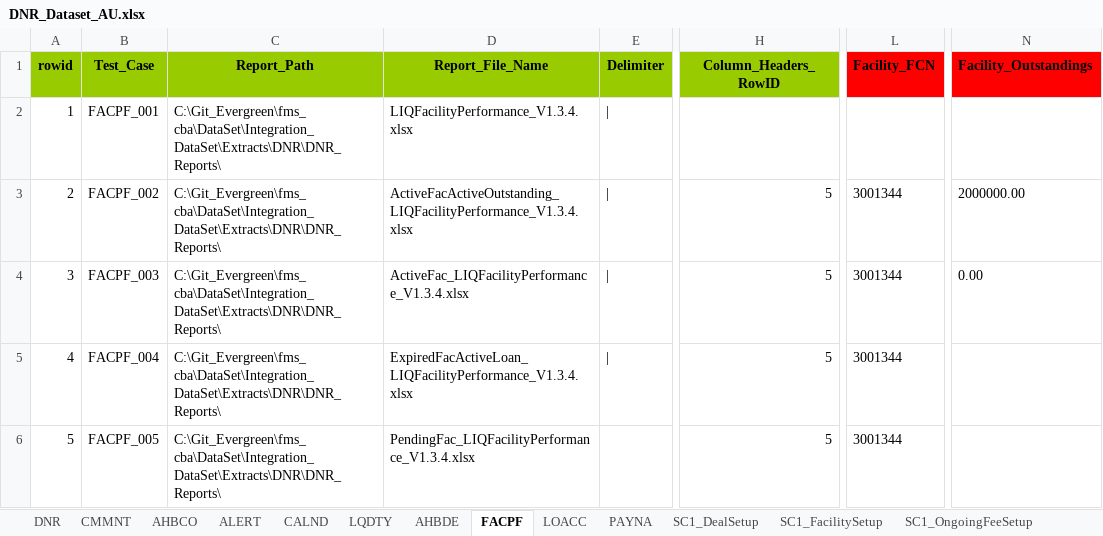
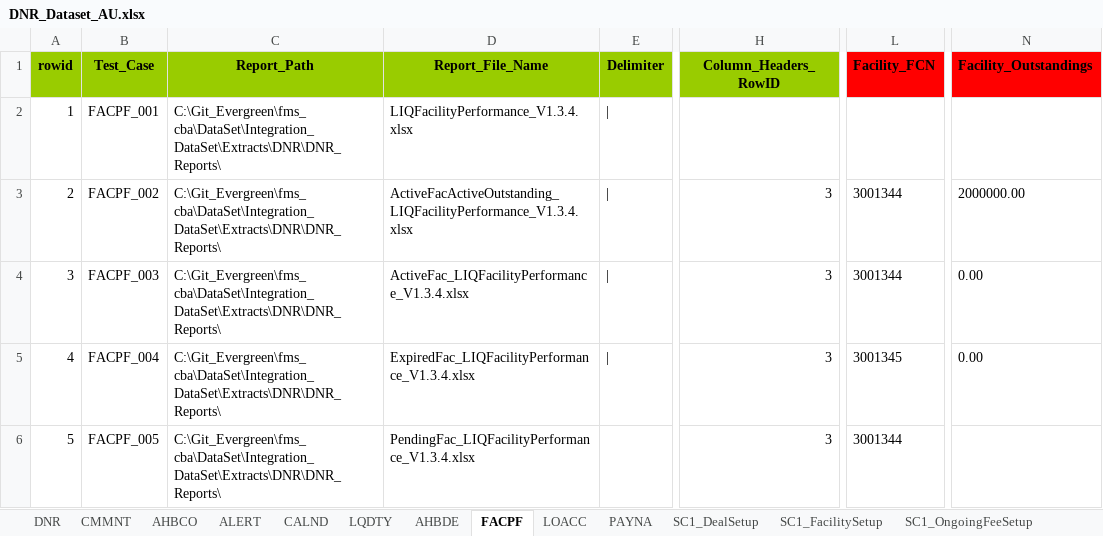
Before and after one commit to shirleenhong/automation-loan-application-cba, an Excel workbook: DataSet/Integration_DataSet/Extracts/DNR/DNR_Dataset_AU.xlsx, sheet FACPF, drawn as a sheet; only a part is shown, gaps mark what is left out; values as stored, in another font and other column widths than the file's, no borders; the diff names each change by its address in the sheet, - before the commit and + after, or states it on an @@ line.

```diff
--- a/DataSet/Integration_DataSet/Extracts/DNR/DNR_Dataset_AU.xlsx (sheet FACPF)
+++ b/DataSet/Integration_DataSet/Extracts/DNR/DNR_Dataset_AU.xlsx (sheet FACPF)
-H3:H6 (Column_Headers_RowID): 5
+H3:H6 (Column_Headers_RowID): 3
-D5 (Report_File_Name): ExpiredFacActiveLoan_LIQFacilityPerformance_V1.3.4.xlsx
+D5 (Report_File_Name): ExpiredFac_LIQFacilityPerformance_V1.3.4.xlsx
-L5 (Facility_FCN): 3001344
+L5 (Facility_FCN): 3001345
-N5 (Facility_Outstandings): (empty)
+N5 (Facility_Outstandings): 0.00
```
Also changed, not shown: 7 other files.
